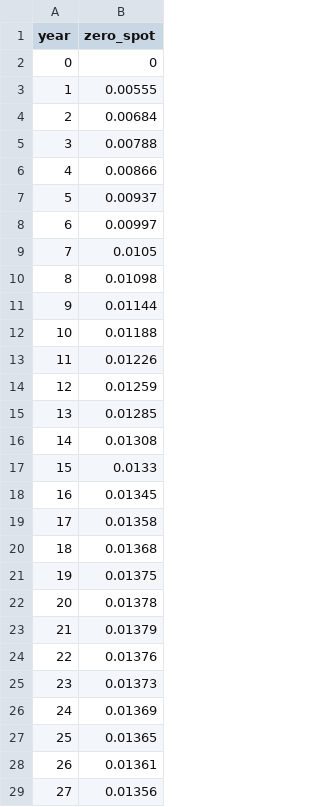
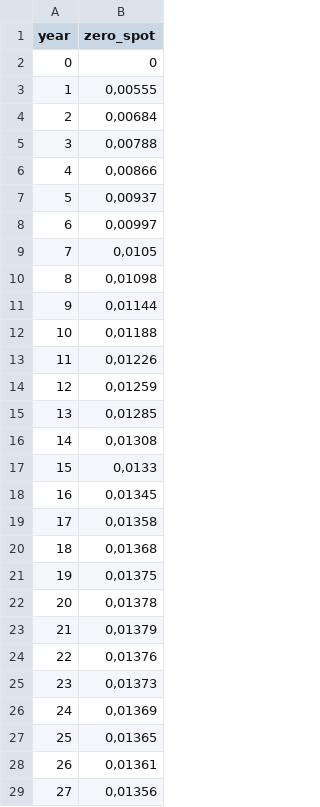
Before and after one commit to kevinbamouni/ActuarialModellingInCSharp, a CSV file: BasicTermS/Data/disc_rate_ann.csv, drawn as a sheet; only a part is shown; the diff covers the shown part only.

```diff
--- a/BasicTermS/Data/disc_rate_ann.csv
+++ b/BasicTermS/Data/disc_rate_ann.csv
@@ -2,28 +2,28 @@
 0;0
-1;0.00555
-2;0.00684
-3;0.00788
-4;0.00866
-5;0.00937
-6;0.00997
-7;0.0105
-8;0.01098
-9;0.01144
-10;0.01188
-11;0.01226
-12;0.01259
-13;0.01285
-14;0.01308
-15;0.0133
-16;0.01345
-17;0.01358
-18;0.01368
-19;0.01375
-20;0.01378
-21;0.01379
-22;0.01376
-23;0.01373
-24;0.01369
-25;0.01365
-26;0.01361
-27;0.01356
+1;0,00555
+2;0,00684
+3;0,00788
+4;0,00866
+5;0,00937
+6;0,00997
+7;0,0105
+8;0,01098
+9;0,01144
+10;0,01188
+11;0,01226
+12;0,01259
+13;0,01285
+14;0,01308
+15;0,0133
+16;0,01345
+17;0,01358
+18;0,01368
+19;0,01375
+20;0,01378
+21;0,01379
+22;0,01376
+23;0,01373
+24;0,01369
+25;0,01365
+26;0,01361
+27;0,01356
```
Also changed, not shown: 123 edited cells elsewhere in this file, BasicTermS/Data/mort_table.csv, 5 other files.
